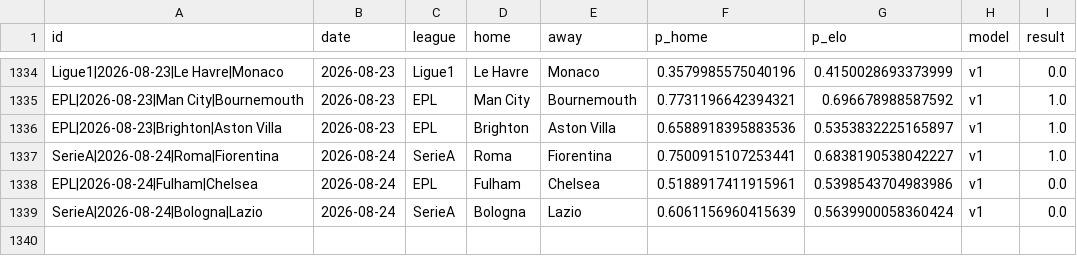
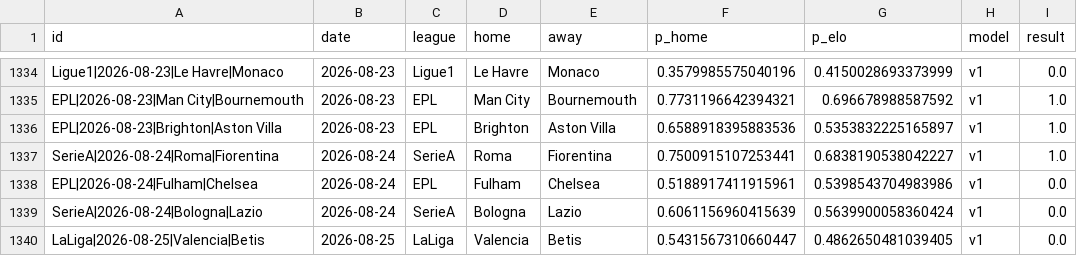
Before and after one commit to azcal/mbm-soccer, a CSV file: logs/graded.csv, drawn as a sheet; only a part is shown, gaps mark what is left out; the diff names each change by its address in the sheet, - before the commit and + after, or states it on an @@ line.

```diff
--- a/logs/graded.csv
+++ b/logs/graded.csv
+row 1340: LaLiga|2026-08-25|Valencia|Betis | 2026-08-25 | LaLiga | Valencia | Betis | 0.5431567310660447 | 0.4862650481039405 | v1 | 0.0
```
Also changed, not shown: logs/americas_predictions.csv, logs/predictions.csv, 3 other files.
